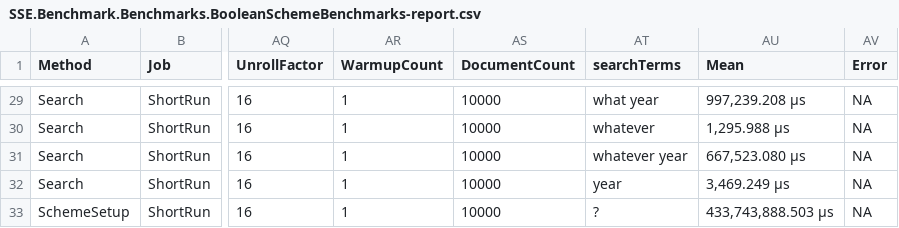
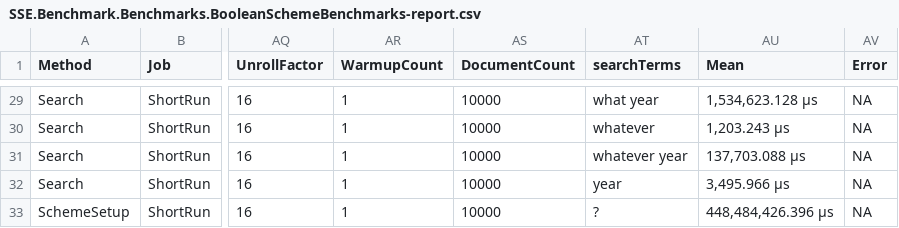
Before and after one commit to flotti97/SSE.Prototype, a CSV file: paper/benchmark_results/SSE.Benchmark.Benchmarks.BooleanSchemeBenchmarks-report.csv, drawn as a sheet; only a part is shown, gaps mark what is left out; the diff covers the shown part only; the diff names each change by its address in the sheet, - before the commit and + after, or states it on an @@ line.

```diff
--- a/paper/benchmark_results/SSE.Benchmark.Benchmarks.BooleanSchemeBenchmarks-report.csv
+++ b/paper/benchmark_results/SSE.Benchmark.Benchmarks.BooleanSchemeBenchmarks-report.csv
-AU29 (Mean): 997,239.208 μs
+AU29 (Mean): 1,534,623.128 μs
-AU30 (Mean): 1,295.988 μs
+AU30 (Mean): 1,203.243 μs
-AU31 (Mean): 667,523.080 μs
+AU31 (Mean): 137,703.088 μs
-AU32 (Mean): 3,469.249 μs
+AU32 (Mean): 3,495.966 μs
-AU33 (Mean): 433,743,888.503 μs
+AU33 (Mean): 448,484,426.396 μs
```
Also changed, not shown: 27 edited cells elsewhere in this file, 3 other files.
